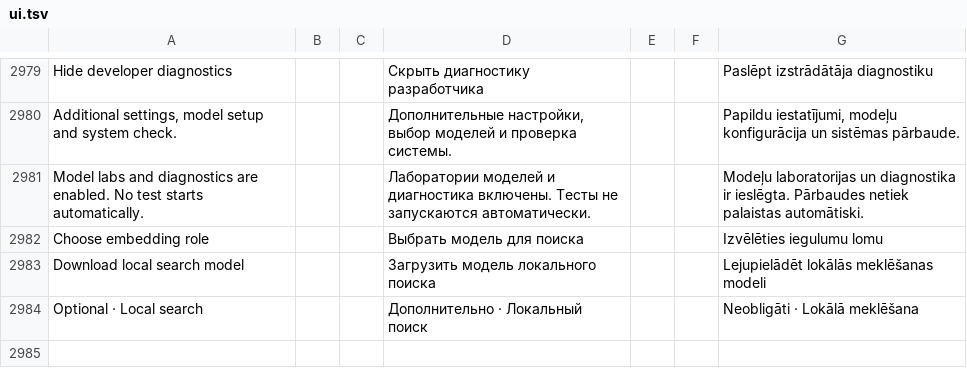
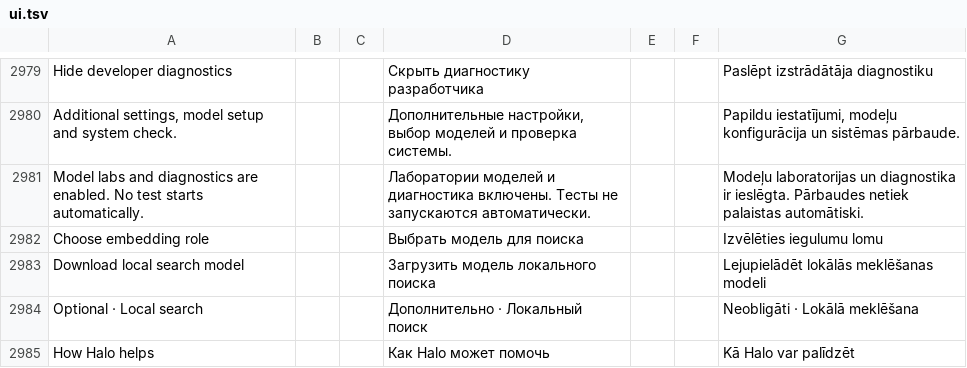
Before and after one commit to slafftrosheen/Halo, a TSV file: app/src/main/localization/ui.tsv, drawn as a sheet; only a part is shown, gaps mark what is left out.

Commit message:
HALO-UX-146: translate consumer conversation mode entry

```diff
--- a/app/src/main/localization/ui.tsv
+++ b/app/src/main/localization/ui.tsv
@@ -2984 +2984,2 @@ Download local search model|||Загрузить модель локальног
 Optional · Local search|||Дополнительно · Локальный поиск|||Neobligāti · Lokālā meklēšana
+How Halo helps|||Как Halo может помочь|||Kā Halo var palīdzēt
```
